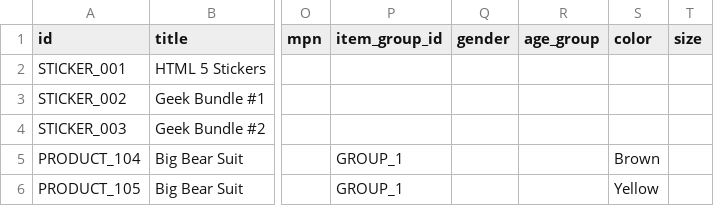
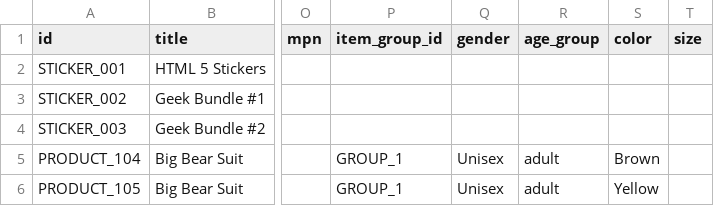
Before and after one commit to mahasak/tshirt-demo, a CSV file: catalog/ig_shopping_catalog.csv, drawn as a sheet; only a part is shown, gaps mark what is left out; the diff names each change by its address in the sheet, - before the commit and + after, or states it on an @@ line.

```diff
--- a/catalog/ig_shopping_catalog.csv
+++ b/catalog/ig_shopping_catalog.csv
-Q5:Q6 (gender): (empty)
+Q5:Q6 (gender): Unisex
-R5:R6 (age_group): (empty)
+R5:R6 (age_group): adult
```
